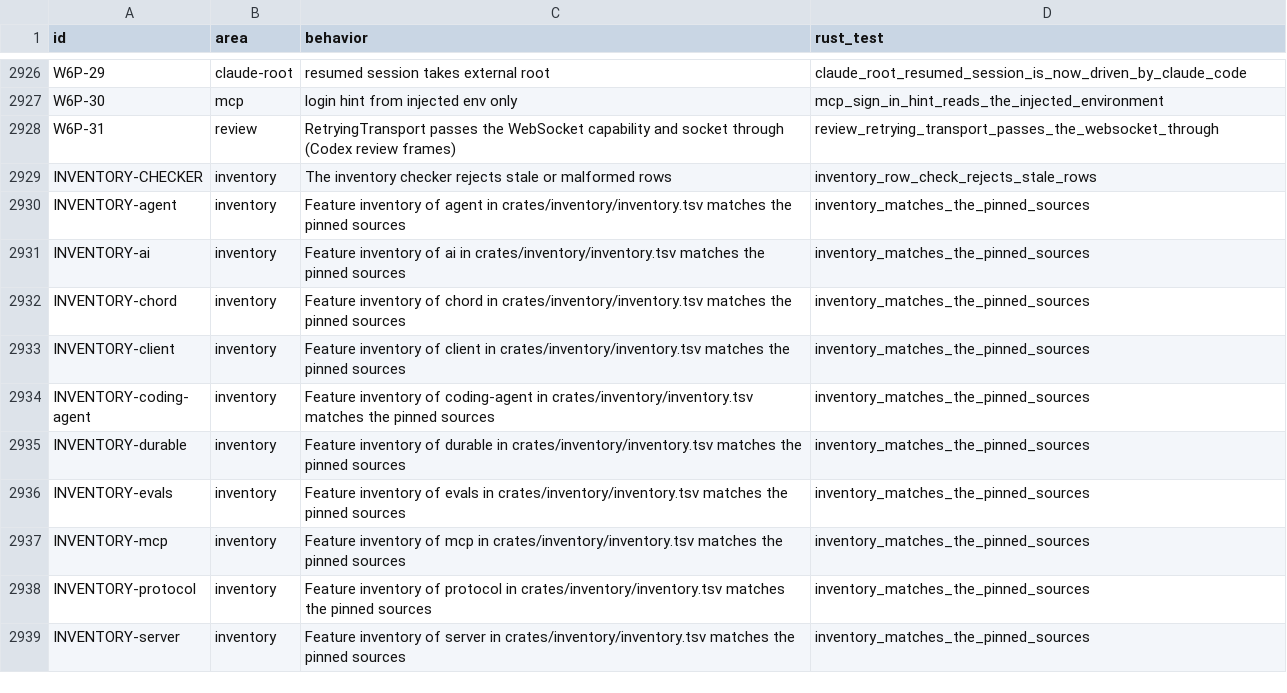
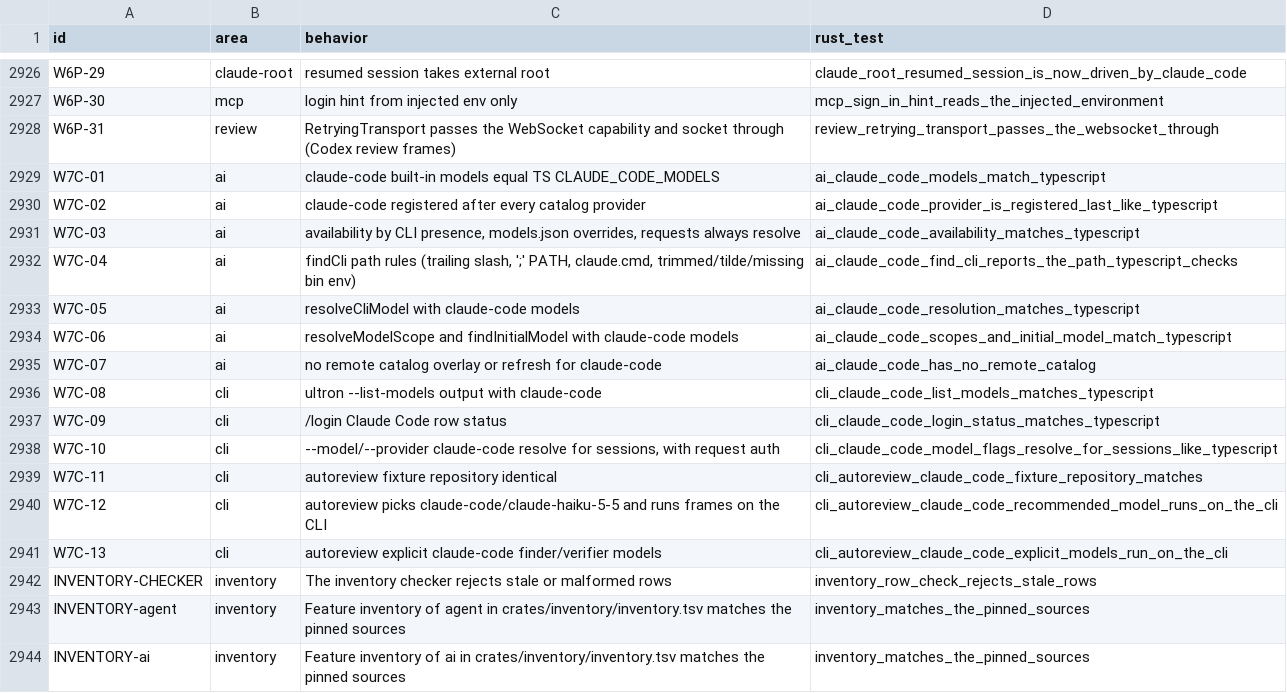
Before and after one commit to alfredosdpiii/ultron-rs, a TSV file: docs/rust-rewrite/ledger.tsv, drawn as a sheet; only a part is shown, gaps mark what is left out; the shorter side is filled out with more unchanged rows; the diff names each change by its address in the sheet, - before the commit and + after, or states it on an @@ line.

Commit message:
Rust: the claude-code provider
- claude-code is a built-in provider (five Claude Code CLI models, as TS): --list-models, --model, /login
  status, scoped models; available when the claude CLI is found; no remote catalog.
- ultron autoreview resolves its recommended claude-code/claude-haiku-5-5 models and runs its frames
  through the Claude Code CLI (the Rust autoreview service crash-looped on the missing provider).

```diff
--- a/docs/rust-rewrite/ledger.tsv
+++ b/docs/rust-rewrite/ledger.tsv
+row 2929: W7C-01 | ai | claude-code built-in models equal TS CLAUDE_CODE_MODELS | ai_claude_code_models_match_typescript
+row 2930: W7C-02 | ai | claude-code registered after every catalog provider | ai_claude_code_provider_is_registered_last_like_typescript
+row 2931: W7C-03 | ai | availability by CLI presence, models.json overrides, requests always resolve | ai_claude_code_availability_matches_typescript
+row 2932: W7C-04 | ai | findCli path rules (trailing slash, ';' PATH, claude.cmd, trimmed/tilde/missing bin env) | ai_claude_code_find_cli_reports_the_path_typescript_checks
+row 2933: W7C-05 | ai | resolveCliModel with claude-code models | ai_claude_code_resolution_matches_typescript
+row 2934: W7C-06 | ai | resolveModelScope and findInitialModel with claude-code models | ai_claude_code_scopes_and_initial_model_match_typescript
+row 2935: W7C-07 | ai | no remote catalog overlay or refresh for claude-code | ai_claude_code_has_no_remote_catalog
+row 2936: W7C-08 | cli | ultron --list-models output with claude-code | cli_claude_code_list_models_matches_typescript
+row 2937: W7C-09 | cli | /login Claude Code row status | cli_claude_code_login_status_matches_typescript
+row 2938: W7C-10 | cli | --model/--provider claude-code resolve for sessions, with request auth | cli_claude_code_model_flags_resolve_for_sessions_like_typescript
+row 2939: W7C-11 | cli | autoreview fixture repository identical | cli_autoreview_claude_code_fixture_repository_matches
+row 2940: W7C-12 | cli | autoreview picks claude-code/claude-haiku-5-5 and runs frames on the CLI | cli_autoreview_claude_code_recommended_model_runs_on_the_cli
+row 2941: W7C-13 | cli | autoreview explicit claude-code finder/verifier models | cli_autoreview_claude_code_explicit_models_run_on_the_cli
```
Also changed, not shown: docs/rust-rewrite/decisions.tsv, 18 other files.
